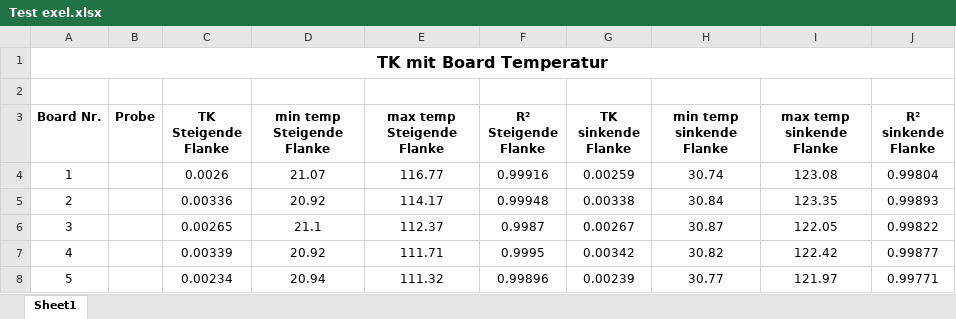
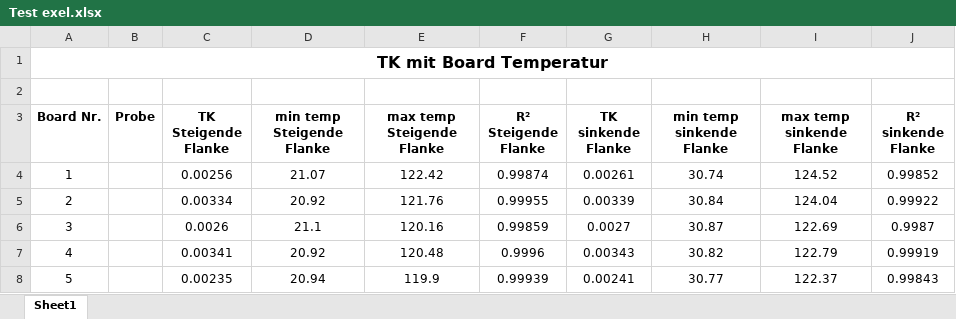
Before and after one commit to Eduard-Betz/4-Punkt-Messung-mit-Keithley-2700-und-7700-Modul, an Excel workbook: Test exel.xlsx, sheet Sheet1, drawn as a sheet; only a part is shown; values as stored, in another font and other column widths than the file's, no borders; the diff covers the shown part only; the diff names each change by its address in the sheet, - before the commit and + after, or states it on an @@ line.

```diff
--- a/Test exel.xlsx (sheet Sheet1)
+++ b/Test exel.xlsx (sheet Sheet1)
-C4 (TK Steigende Flanke): 0.0026
+C4 (TK Steigende Flanke): 0.00256
-E4 (max temp Steigende Flanke): 116.77
+E4 (max temp Steigende Flanke): 122.42
-F4 (R² Steigende Flanke): 0.99916
+F4 (R² Steigende Flanke): 0.99874
-G4 (TK sinkende Flanke): 0.00259
+G4 (TK sinkende Flanke): 0.00261
-I4 (max temp sinkende Flanke): 123.08
+I4 (max temp sinkende Flanke): 124.52
-J4 (R² sinkende Flanke): 0.99804
+J4 (R² sinkende Flanke): 0.99852
-C5 (TK Steigende Flanke): 0.00336
+C5 (TK Steigende Flanke): 0.00334
-E5 (max temp Steigende Flanke): 114.17
+E5 (max temp Steigende Flanke): 121.76
-F5 (R² Steigende Flanke): 0.99948
+F5 (R² Steigende Flanke): 0.99955
-G5 (TK sinkende Flanke): 0.00338
+G5 (TK sinkende Flanke): 0.00339
-I5 (max temp sinkende Flanke): 123.35
+I5 (max temp sinkende Flanke): 124.04
-J5 (R² sinkende Flanke): 0.99893
+J5 (R² sinkende Flanke): 0.99922
-C6 (TK Steigende Flanke): 0.00265
+C6 (TK Steigende Flanke): 0.0026
-E6 (max temp Steigende Flanke): 112.37
+E6 (max temp Steigende Flanke): 120.16
-F6 (R² Steigende Flanke): 0.9987
+F6 (R² Steigende Flanke): 0.99859
-G6 (TK sinkende Flanke): 0.00267
+G6 (TK sinkende Flanke): 0.0027
-I6 (max temp sinkende Flanke): 122.05
+I6 (max temp sinkende Flanke): 122.69
-J6 (R² sinkende Flanke): 0.99822
+J6 (R² sinkende Flanke): 0.9987
-C7 (TK Steigende Flanke): 0.00339
+C7 (TK Steigende Flanke): 0.00341
-E7 (max temp Steigende Flanke): 111.71
+E7 (max temp Steigende Flanke): 120.48
-F7 (R² Steigende Flanke): 0.9995
+F7 (R² Steigende Flanke): 0.9996
-G7 (TK sinkende Flanke): 0.00342
+G7 (TK sinkende Flanke): 0.00343
-I7 (max temp sinkende Flanke): 122.42
+I7 (max temp sinkende Flanke): 122.79
-J7 (R² sinkende Flanke): 0.99877
+J7 (R² sinkende Flanke): 0.99919
-C8 (TK Steigende Flanke): 0.00234
+C8 (TK Steigende Flanke): 0.00235
-E8 (max temp Steigende Flanke): 111.32
+E8 (max temp Steigende Flanke): 119.9
-F8 (R² Steigende Flanke): 0.99896
+F8 (R² Steigende Flanke): 0.99939
-G8 (TK sinkende Flanke): 0.00239
+G8 (TK sinkende Flanke): 0.00241
-I8 (max temp sinkende Flanke): 121.97
+I8 (max temp sinkende Flanke): 122.37
-J8 (R² sinkende Flanke): 0.99771
+J8 (R² sinkende Flanke): 0.99843
```
Also changed, not shown: 63 edited cells elsewhere in this sheet, 1 other file.
